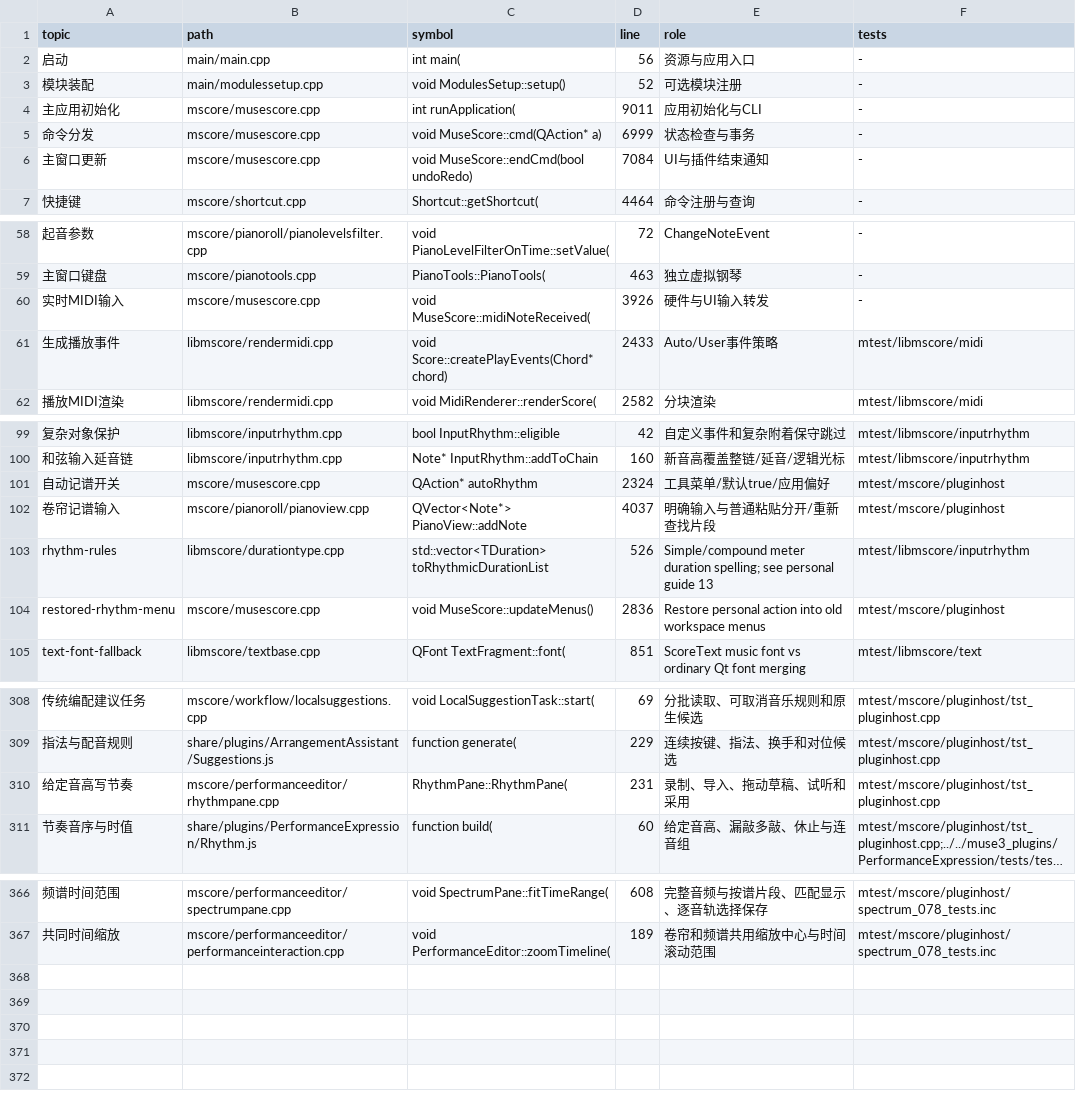
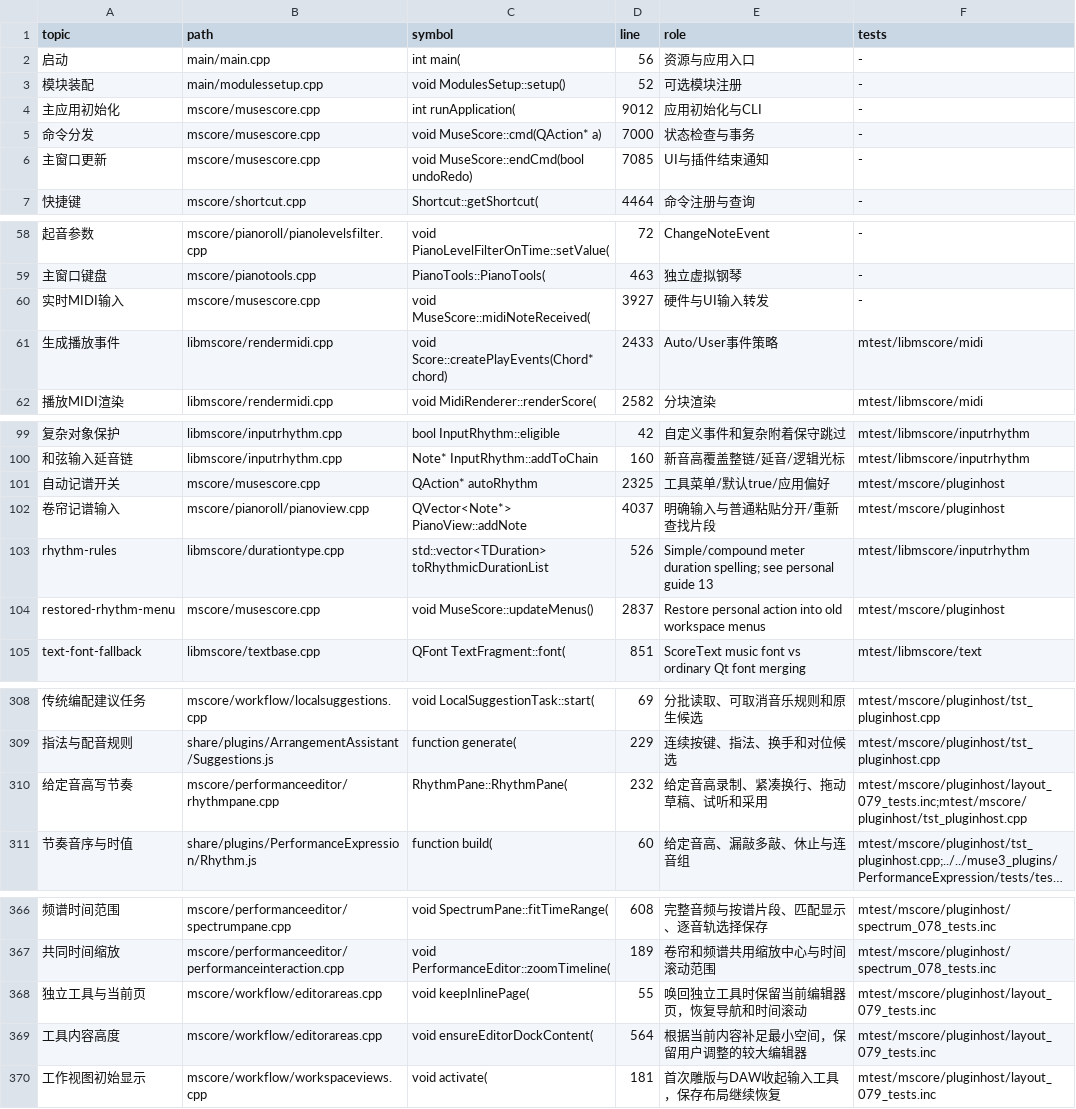
Before and after one commit to Freddd13/Muse3Plugins, a TSV file: P2/native/personal/docs/source-map.tsv, drawn as a sheet; only a part is shown, gaps mark what is left out; long unchanged cells end in …; the diff covers the shown part only; the diff names each change by its address in the sheet, - before the commit and + after, or states it on an @@ line.

Commit message:
Preserve editor layouts and independent workflow tools

```diff
--- a/P2/native/personal/docs/source-map.tsv
+++ b/P2/native/personal/docs/source-map.tsv
-D4 (line): 9011
+D4 (line): 9012
-D5 (line): 6999
+D5 (line): 7000
-D6 (line): 7084
+D6 (line): 7085
-D60 (line): 3926
+D60 (line): 3927
-D101 (line): 2324
+D101 (line): 2325
-D104 (line): 2836
+D104 (line): 2837
-D310 (line): 231
+D310 (line): 232
-E310 (role): 录制、导入、拖动草稿、试听和采用
+E310 (role): 给定音高录制、紧凑换行、拖动草稿、试听和采用
-F310 (tests): mtest/mscore/pluginhost/tst_pluginhost.cpp
+F310 (tests): mtest/mscore/pluginhost/layout_079_tests.inc;mtest/mscore/pluginhost/tst_pluginhost.cpp
+row 368: 独立工具与当前页 | mscore/workflow/editorareas.cpp | void keepInlinePage( | 55 | 唤回独立工具时保留当前编辑器页，恢复导航和时间滚动 | mtest/mscore/pluginhost/layout_079_tests.inc
+row 369: 工具内容高度 | mscore/workflow/editorareas.cpp | void ensureEditorDockContent( | 564 | 根据当前内容补足最小空间，保留用户调整的较大编辑器 | mtest/mscore/pluginhost/layout_079_tests.inc
+row 370: 工作视图初始显示 | mscore/workflow/workspaceviews.cpp | void activate( | 181 | 首次雕版与DAW收起输入工具，保存布局继续恢复 | mtest/mscore/pluginhost/layout_079_tests.inc
```
Also changed, not shown: 4 edited cells elsewhere in this file, 26 other files.
